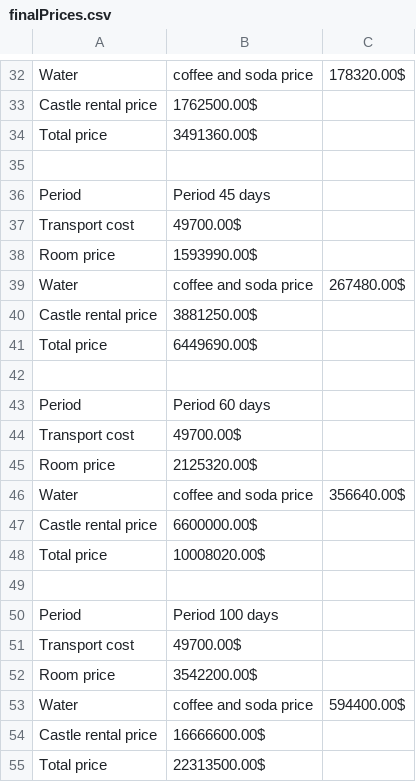
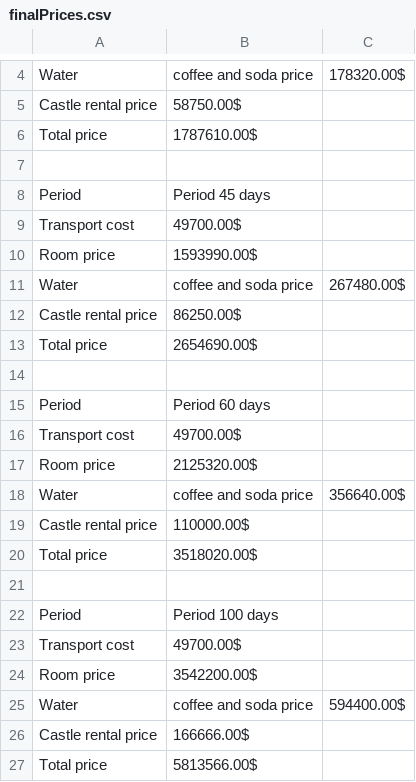
Before and after one commit to Cipppp/monsters-and-lions, a CSV file: data/generated/finalPrices.csv, drawn as a sheet; only a part is shown, gaps mark what is left out; addresses are those after the commit; the diff covers the shown part only; the diff names each change by its address in the sheet, - before the commit and + after, or states it on an @@ line.

```diff
--- a/data/generated/finalPrices.csv
+++ b/data/generated/finalPrices.csv
-B5: 1762500.00$
+B5: 58750.00$
-B6: 3491360.00$
+B6: 1787610.00$
-B12: 3881250.00$
+B12: 86250.00$
-B13: 6449690.00$
+B13: 2654690.00$
-B19: 6600000.00$
+B19: 110000.00$
-B20: 10008020.00$
+B20: 3518020.00$
-B26: 16666600.00$
+B26: 166666.00$
-B27: 22313500.00$
+B27: 5813566.00$
```
Also changed, not shown: 28 removed rows elsewhere in this file, data/generated/figurants.csv, data/generated/finalCast.csv, 2 other files.
